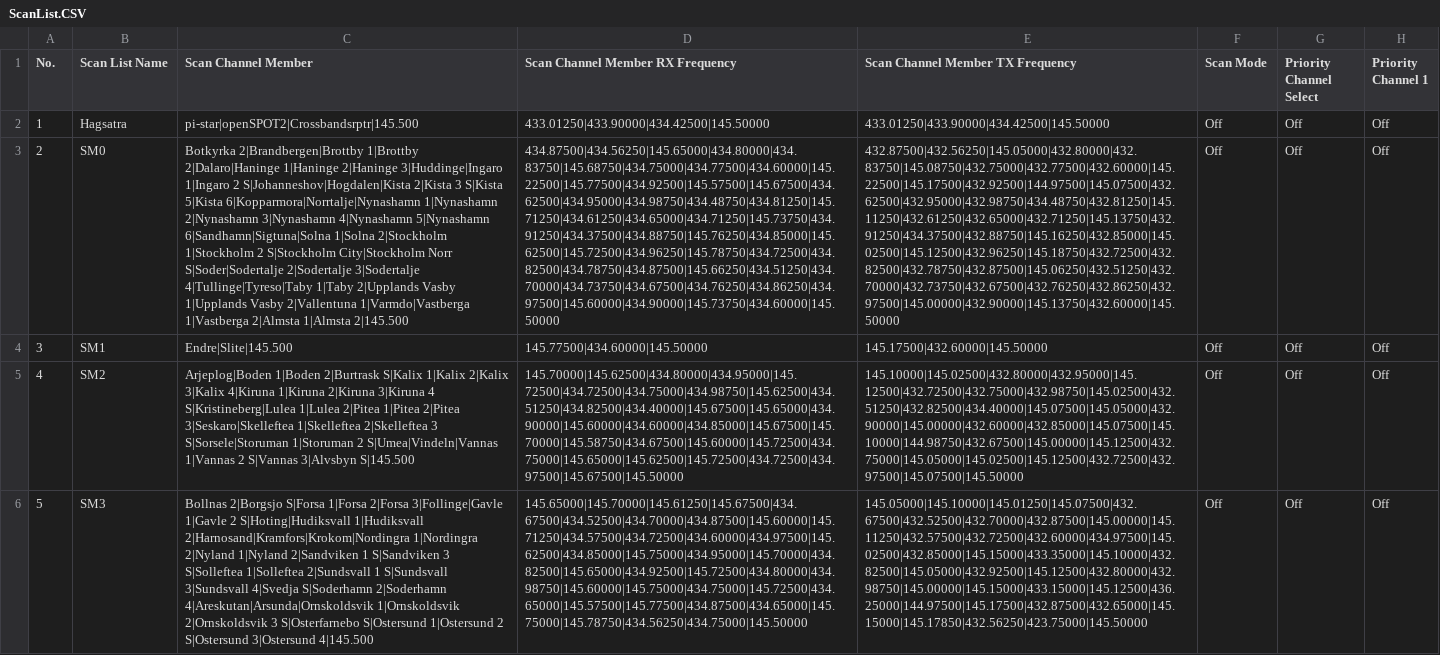
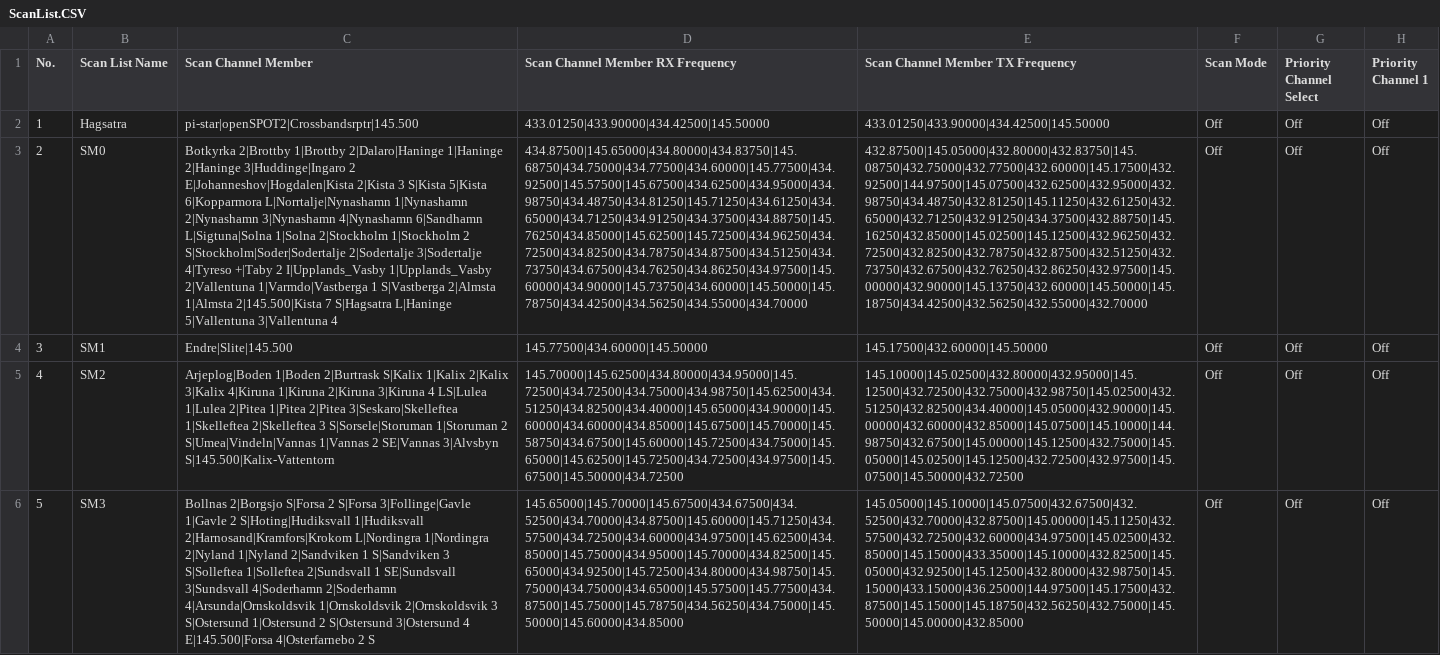
Before and after one commit to sm0rgm/at-d578uv, a CSV file: ScanList.CSV, drawn as a sheet; only a part is shown; the diff covers the shown part only; the diff names each change by its address in the sheet, - before the commit and + after, or states it on an @@ line.

Commit message:
2025-05-05

```diff
--- a/ScanList.CSV
+++ b/ScanList.CSV
-C3 (Scan Channel Member): Botkyrka 2|Brandbergen|Brottby 1|Brottby 2|Dalaro|Haninge 1|Haninge 2|Haninge 3|Huddinge|Ingaro 1|Ingaro 2 S|Johanneshov|Hogdalen|Kista 2|Kista 3 S|Kista 5|Kista 6|Kopparmora|Norrtalje|Nynashamn 1|Nynashamn 2|Nynashamn 3|Nynashamn 4|Nynashamn 5|Nynashamn 6|Sandhamn|Sigtuna|Solna 1|Solna 2|Stockholm 1|Stockholm 2 S|Stockholm City|Stockholm Norr S|Soder|Sodertalje 2|Sodertalje 3|Sodertalje 4|Tullinge|Tyreso|Taby 1|Taby 2|Upplands Vasby 1|Upplands Vasby 2|Vallentuna 1|Varmdo|Vastberga 1|Vastberga 2|Almsta 1|Almsta 2|145.500
+C3 (Scan Channel Member): Botkyrka 2|Brottby 1|Brottby 2|Dalaro|Haninge 1|Haninge 2|Haninge 3|Huddinge|Ingaro 2 E|Johanneshov|Hogdalen|Kista 2|Kista 3 S|Kista 5|Kista 6|Kopparmora L|Norrtalje|Nynashamn 1|Nynashamn 2|Nynashamn 3|Nynashamn 4|Nynashamn 6|Sandhamn L|Sigtuna|Solna 1|Solna 2|Stockholm 1|Stockholm 2 S|Stockholm|Soder|Sodertalje 2|Sodertalje 3|Sodertalje 4|Tyreso +|Taby 2 I|Upplands_Vasby 1|Upplands_Vasby 2|Vallentuna 1|Varmdo|Vastberga 1 S|Vastberga 2|Almsta 1|Almsta 2|145.500|Kista 7 S|Hagsatra L|Haninge 5|Vallentuna 3|Vallentuna 4
-D3 (Scan Channel Member RX Frequency): 434.87500|434.56250|145.65000|434.80000|434.83750|145.68750|434.75000|434.77500|434.60000|145.22500|145.77500|434.92500|145.57500|145.67500|434.62500|434.95000|434.98750|434.48750|434.81250|145.71250|434.61250|434.65000|434.71250|145.73750|434.91250|434.37500|434.88750|145.76250|434.85000|145.62500|145.72500|434.96250|145.78750|434.72500|434.82500|434.78750|434.87500|145.66250|434.51250|434.70000|434.73750|434.67500|434.76250|434.86250|434.97500|145.60000|434.90000|145.73750|434.60000|145.50000
+D3 (Scan Channel Member RX Frequency): 434.87500|145.65000|434.80000|434.83750|145.68750|434.75000|434.77500|434.60000|145.77500|434.92500|145.57500|145.67500|434.62500|434.95000|434.98750|434.48750|434.81250|145.71250|434.61250|434.65000|434.71250|434.91250|434.37500|434.88750|145.76250|434.85000|145.62500|145.72500|434.96250|434.72500|434.82500|434.78750|434.87500|434.51250|434.73750|434.67500|434.76250|434.86250|434.97500|145.60000|434.90000|145.73750|434.60000|145.50000|145.78750|434.42500|434.56250|434.55000|434.70000
-E3 (Scan Channel Member TX Frequency): 432.87500|432.56250|145.05000|432.80000|432.83750|145.08750|432.75000|432.77500|432.60000|145.22500|145.17500|432.92500|144.97500|145.07500|432.62500|432.95000|432.98750|434.48750|432.81250|145.11250|432.61250|432.65000|432.71250|145.13750|432.91250|434.37500|432.88750|145.16250|432.85000|145.02500|145.12500|432.96250|145.18750|432.72500|432.82500|432.78750|432.87500|145.06250|432.51250|432.70000|432.73750|432.67500|432.76250|432.86250|432.97500|145.00000|432.90000|145.13750|432.60000|145.50000
+E3 (Scan Channel Member TX Frequency): 432.87500|145.05000|432.80000|432.83750|145.08750|432.75000|432.77500|432.60000|145.17500|432.92500|144.97500|145.07500|432.62500|432.95000|432.98750|434.48750|432.81250|145.11250|432.61250|432.65000|432.71250|432.91250|434.37500|432.88750|145.16250|432.85000|145.02500|145.12500|432.96250|432.72500|432.82500|432.78750|432.87500|432.51250|432.73750|432.67500|432.76250|432.86250|432.97500|145.00000|432.90000|145.13750|432.60000|145.50000|145.18750|434.42500|432.56250|432.55000|432.70000
-C5 (Scan Channel Member): …3|Kiruna 4 S|Kristineberg|Lulea 1|Lulea 2|Pitea 1|Pitea 2|Pitea 3|Seskaro|Skelleftea 1|Skelleftea 2|Skelleftea 3 S|Sorsele|Storuman 1|Storuman 2 S|Umea|Vindeln|Vannas 1|Vannas 2 S|Vannas 3|Alvsbyn S|145.500
+C5 (Scan Channel Member): …3|Kiruna 4 LS|Lulea 1|Lulea 2|Pitea 1|Pitea 2|Pitea 3|Seskaro|Skelleftea 1|Skelleftea 2|Skelleftea 3 S|Sorsele|Storuman 1|Storuman 2 S|Umea|Vindeln|Vannas 1|Vannas 2 SE|Vannas 3|Alvsbyn S|145.500|Kalix-Vattentorn
-D5 (Scan Channel Member RX Frequency): 145.70000|145.62500|434.80000|434.95000|145.72500|434.72500|434.75000|434.98750|145.62500|434.51250|434.82500|434.40000|145.67500|145.65000|434.90000|145.60000|434.60000|434.85000|145.67500|145.70000|145.58750|434.67500|145.60000|145.72500|434.75000|145.65000|145.62500|145.72500|434.72500|434.97500|145.67500|145.50000
+D5 (Scan Channel Member RX Frequency): 145.70000|145.62500|434.80000|434.95000|145.72500|434.72500|434.75000|434.98750|145.62500|434.51250|434.82500|434.40000|145.65000|434.90000|145.60000|434.60000|434.85000|145.67500|145.70000|145.58750|434.67500|145.60000|145.72500|434.75000|145.65000|145.62500|145.72500|434.72500|434.97500|145.67500|145.50000|434.72500
-E5 (Scan Channel Member TX Frequency): 145.10000|145.02500|432.80000|432.95000|145.12500|432.72500|432.75000|432.98750|145.02500|432.51250|432.82500|434.40000|145.07500|145.05000|432.90000|145.00000|432.60000|432.85000|145.07500|145.10000|144.98750|432.67500|145.00000|145.12500|432.75000|145.05000|145.02500|145.12500|432.72500|432.97500|145.07500|145.50000
+E5 (Scan Channel Member TX Frequency): 145.10000|145.02500|432.80000|432.95000|145.12500|432.72500|432.75000|432.98750|145.02500|432.51250|432.82500|434.40000|145.05000|432.90000|145.00000|432.60000|432.85000|145.07500|145.10000|144.98750|432.67500|145.00000|145.12500|432.75000|145.05000|145.02500|145.12500|432.72500|432.97500|145.07500|145.50000|432.72500
-C6 (Scan Channel Member): …2|Borgsjo S|Forsa 1|Forsa 2|Forsa 3|Follinge|Gavle 1|Gavle 2 S|Hoting|Hudiksvall 1|Hudiksvall 2|Harnosand|Kramfors|Krokom|Nordingra 1|Nordingra 2|Nyland 1|Nyland 2|Sandviken 1 S|Sandviken 3 S|Solleftea 1|Solleftea 2|Sundsvall 1 S|Sundsvall 3|Sundsvall 4|Svedja S|Soderhamn 2|Soderhamn 4|Areskutan|Arsunda|Ornskoldsvik 1|Ornskoldsvik 2|Ornskoldsvik 3 S|Osterfarnebo S|Ostersund 1|Ostersund 2 S|Ostersund 3|Ostersund 4|145.500
+C6 (Scan Channel Member): …2|Borgsjo S|Forsa 2 S|Forsa 3|Follinge|Gavle 1|Gavle 2 S|Hoting|Hudiksvall 1|Hudiksvall 2|Harnosand|Kramfors|Krokom L|Nordingra 1|Nordingra 2|Nyland 1|Nyland 2|Sandviken 1 S|Sandviken 3 S|Solleftea 1|Solleftea 2|Sundsvall 1 SE|Sundsvall 3|Sundsvall 4|Soderhamn 2|Soderhamn 4|Arsunda|Ornskoldsvik 1|Ornskoldsvik 2|Ornskoldsvik 3 S|Ostersund 1|Ostersund 2 S|Ostersund 3|Ostersund 4 E|145.500|Forsa 4|Osterfarnebo 2 S
-D6 (Scan Channel Member RX Frequency): 145.65000|145.70000|145.61250|145.67500|434.67500|434.52500|434.70000|434.87500|145.60000|145.71250|434.57500|434.72500|434.60000|434.97500|145.62500|434.85000|145.75000|434.95000|145.70000|434.82500|145.65000|434.92500|145.72500|434.80000|434.98750|145.60000|145.75000|434.75000|145.72500|434.65000|145.57500|145.77500|434.87500|434.65000|145.75000|145.78750|434.56250|434.75000|145.50000
+D6 (Scan Channel Member RX Frequency): 145.65000|145.70000|145.67500|434.67500|434.52500|434.70000|434.87500|145.60000|145.71250|434.57500|434.72500|434.60000|434.97500|145.62500|434.85000|145.75000|434.95000|145.70000|434.82500|145.65000|434.92500|145.72500|434.80000|434.98750|145.75000|434.75000|434.65000|145.57500|145.77500|434.87500|145.75000|145.78750|434.56250|434.75000|145.50000|145.60000|434.85000
-E6 (Scan Channel Member TX Frequency): 145.05000|145.10000|145.01250|145.07500|432.67500|432.52500|432.70000|432.87500|145.00000|145.11250|432.57500|432.72500|432.60000|434.97500|145.02500|432.85000|145.15000|433.35000|145.10000|432.82500|145.05000|432.92500|145.12500|432.80000|432.98750|145.00000|145.15000|433.15000|145.12500|436.25000|144.97500|145.17500|432.87500|432.65000|145.15000|145.17850|432.56250|423.75000|145.50000
+E6 (Scan Channel Member TX Frequency): 145.05000|145.10000|145.07500|432.67500|432.52500|432.70000|432.87500|145.00000|145.11250|432.57500|432.72500|432.60000|434.97500|145.02500|432.85000|145.15000|433.35000|145.10000|432.82500|145.05000|432.92500|145.12500|432.80000|432.98750|145.15000|433.15000|436.25000|144.97500|145.17500|432.87500|145.15000|145.18750|432.56250|432.75000|145.50000|145.00000|432.85000
```
Also changed, not shown: 11 added rows, 28 edited cells and row numbers in column A elsewhere in this file.
